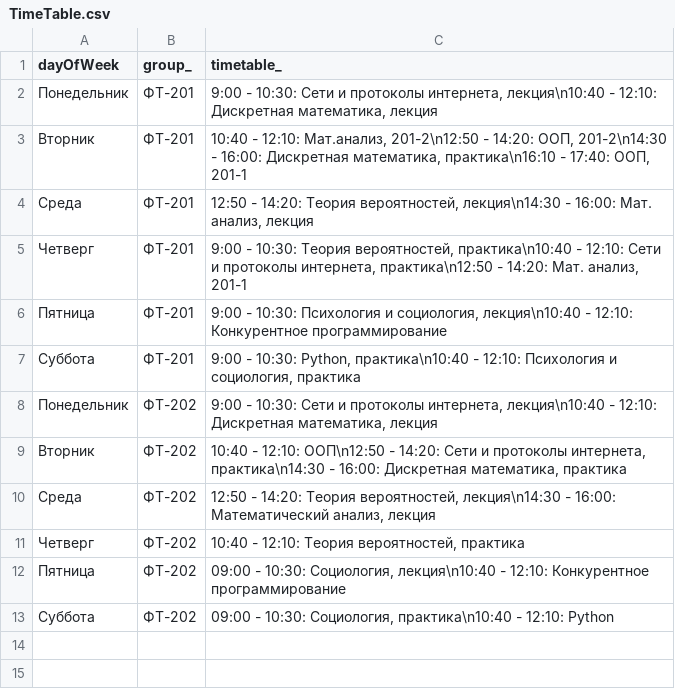
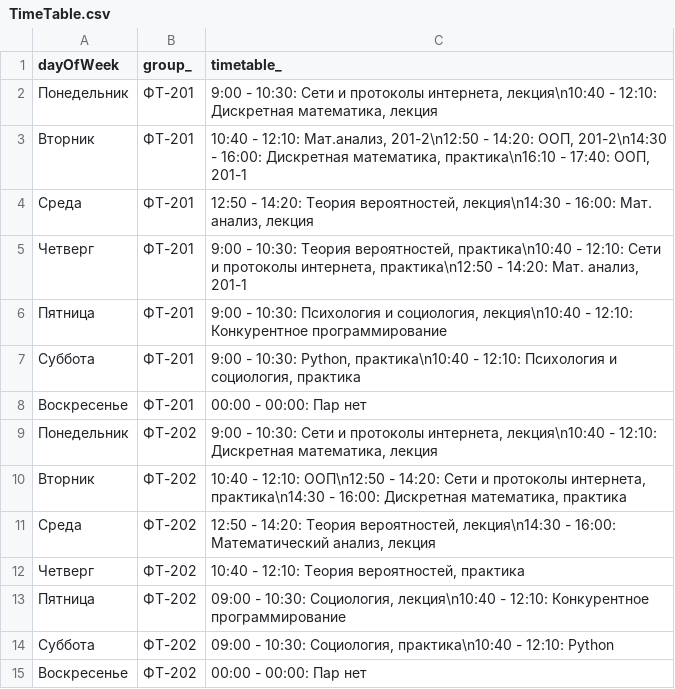
Before and after one commit to YanaRyazanova/OOPProfect, a CSV file: Infrastructure/DataBases/TimeTable.csv, drawn as a sheet; the diff names each change by its address in the sheet, - before the commit and + after, or states it on an @@ line.

Commit message:
csv fixed, add new link for group method

```diff
--- a/Infrastructure/DataBases/TimeTable.csv
+++ b/Infrastructure/DataBases/TimeTable.csv
+row 8: Воскресенье | ФТ-201 | 00:00 - 00:00: Пар нет
+row 15: Воскресенье | ФТ-202 | 00:00 - 00:00: Пар нет
```
Also changed, not shown: Infrastructure/DataBases/link.csv, 4 other files.
